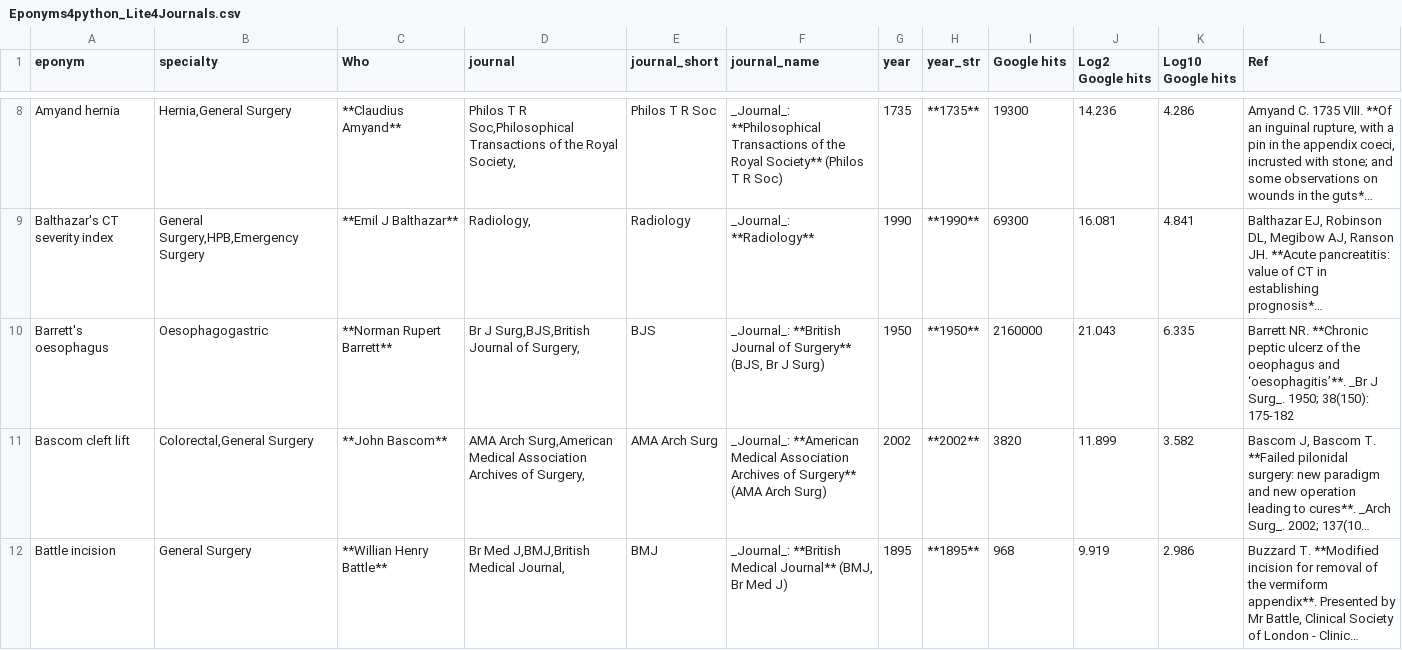
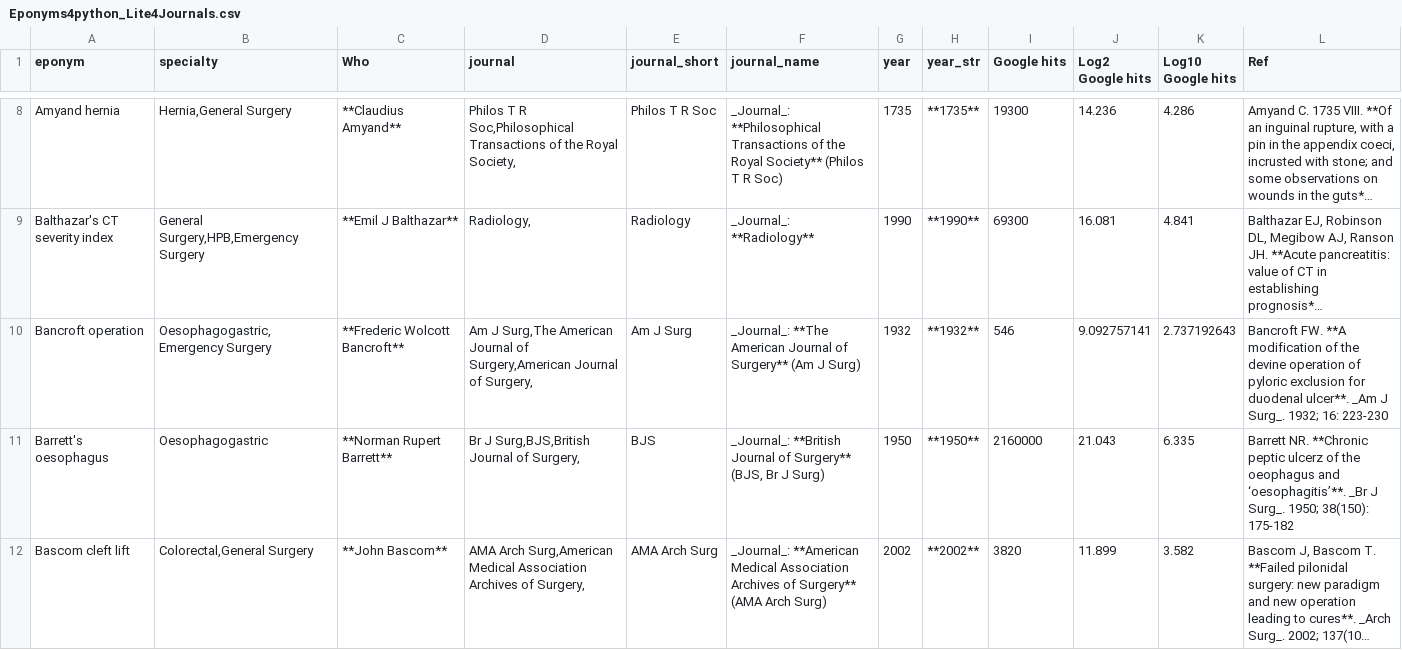
Before and after one commit to HayesAJ83/SurgicalEps_01, a CSV file: Eponyms4python_Lite4Journals.csv, drawn as a sheet; only a part is shown, gaps mark what is left out; the shorter side is filled out with more unchanged rows; long unchanged cells end in …; the diff covers the shown part only; the diff names each change by its address in the sheet, - before the commit and + after, or states it on an @@ line.

```diff
--- a/Eponyms4python_Lite4Journals.csv
+++ b/Eponyms4python_Lite4Journals.csv
+row 10: Bancroft operation | Oesophagogastric,Emergency Surgery | **Frederic Wolcott Bancroft** | Am J Surg,The American Journal of Surgery,American Journal of Surgery, | Am J Surg | _Journal_: **The American Journal of Surgery** (Am J Surg) | 1932 | **1932** | 546 | 9.092757141 | 2.737192643 | Bancroft FW. **A modification of the devine operation of pyloric exclusion for duodenal ulcer**. _Am J Surg_. 1932; 16: 223-230
```
Also changed, not shown: 1 added row and 1 edited cell elsewhere in this file, Eponyms4python_Lite.csv.
